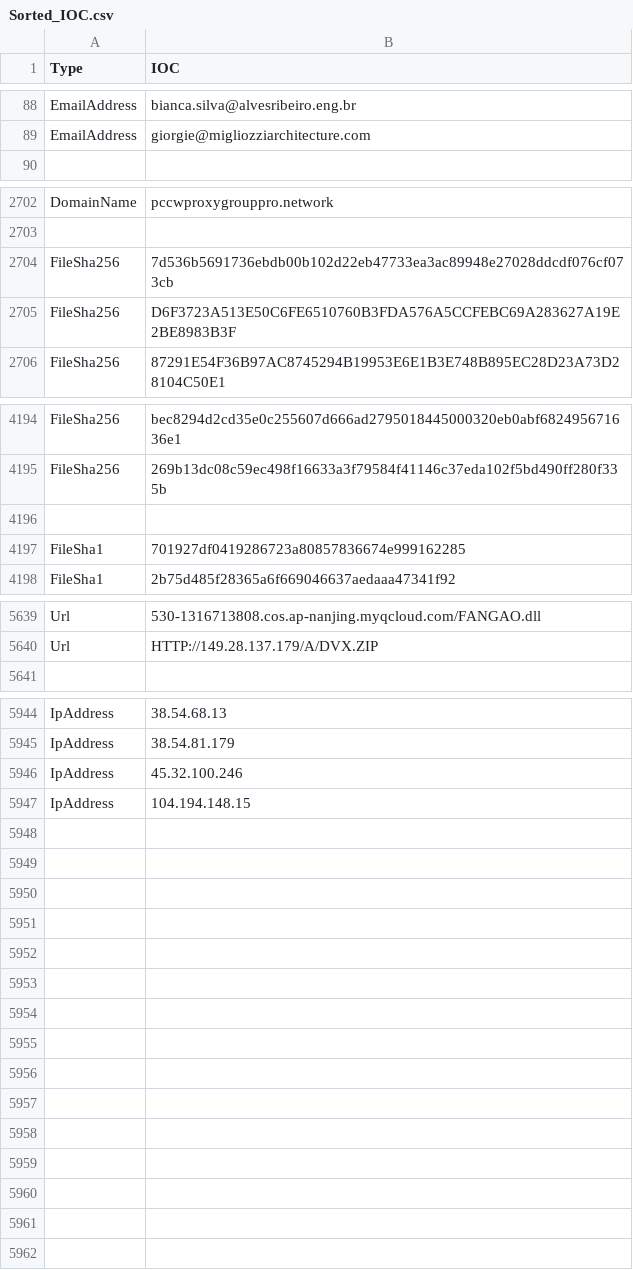
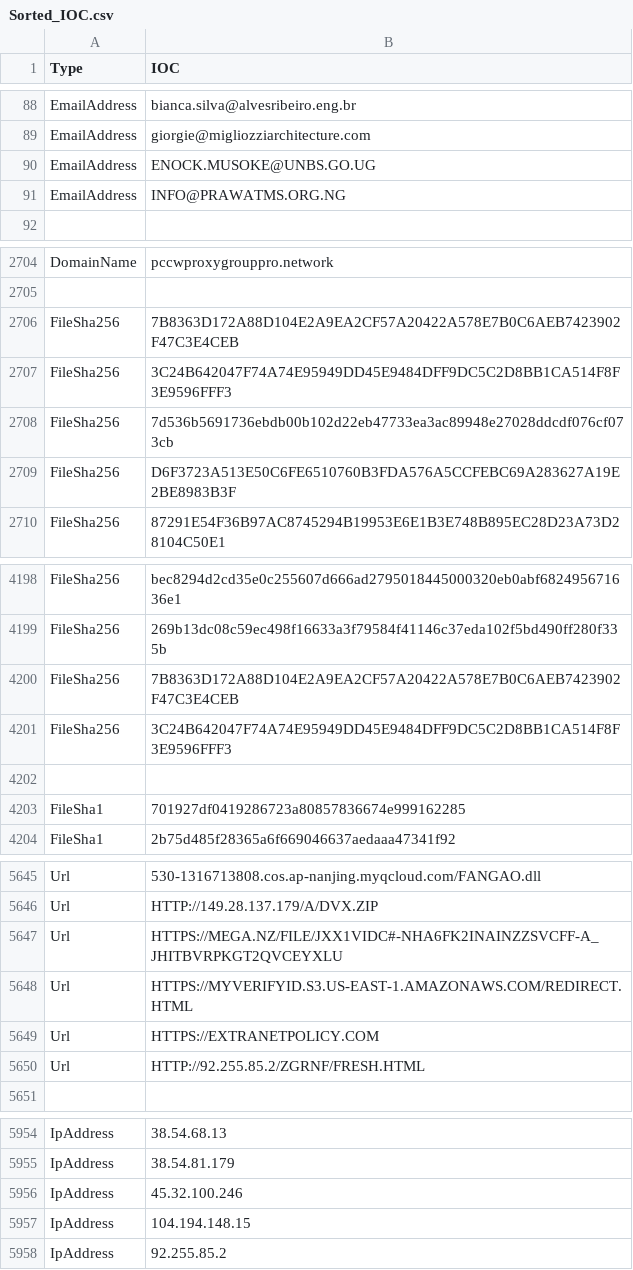
Before and after one commit to yarivdv/SORTED_IOC, a CSV file: Sorted_IOC.csv, drawn as a sheet; only a part is shown, gaps mark what is left out; the diff names each change by its address in the sheet, - before the commit and + after, or states it on an @@ line.

Commit message:
Update Sorted_IOC.csv

```diff
--- a/Sorted_IOC.csv
+++ b/Sorted_IOC.csv
+row 90: EmailAddress | ENOCK.MUSOKE@UNBS.GO.UG
+row 91: EmailAddress | INFO@PRAWATMS.ORG.NG
+row 2706: FileSha256 | 7B8363D172A88D104E2A9EA2CF57A20422A578E7B0C6AEB7423902F47C3E4CEB
+row 2707: FileSha256 | 3C24B642047F74A74E95949DD45E9484DFF9DC5C2D8BB1CA514F8F3E9596FFF3
+row 4200: FileSha256 | 7B8363D172A88D104E2A9EA2CF57A20422A578E7B0C6AEB7423902F47C3E4CEB
+row 4201: FileSha256 | 3C24B642047F74A74E95949DD45E9484DFF9DC5C2D8BB1CA514F8F3E9596FFF3
+row 5647: Url | HTTPS://MEGA.NZ/FILE/JXX1VIDC#-NHA6FK2INAINZZSVCFF-A_JHITBVRPKGT2QVCEYXLU
+row 5648: Url | HTTPS://MYVERIFYID.S3.US-EAST-1.AMAZONAWS.COM/REDIRECT.HTML
+row 5649: Url | HTTPS://EXTRANETPOLICY.COM
+row 5650: Url | HTTP://92.255.85.2/ZGRNF/FRESH.HTML
+row 5958: IpAddress | 92.255.85.2
```
